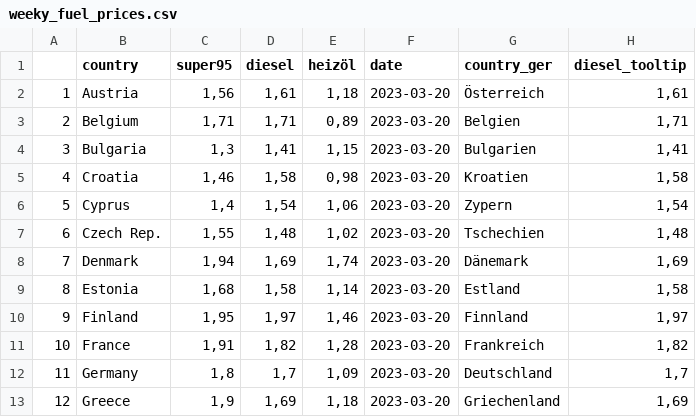
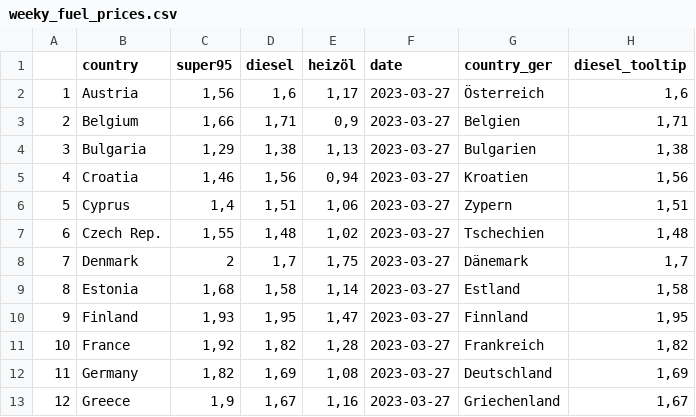
Before and after one commit to dstDatenjournalismus/2022-09-energieDashboard, a CSV file: R/output/weekly_fuel_prices/weeky_fuel_prices.csv, drawn as a sheet; only a part is shown; the diff covers the shown part only.

Commit message:
new weekly fuel prices

```diff
--- a/R/output/weekly_fuel_prices/weeky_fuel_prices.csv
+++ b/R/output/weekly_fuel_prices/weeky_fuel_prices.csv
@@ -1,13 +1,13 @@
 "","country","super95","diesel","heizöl","date","country_ger","diesel_tooltip"
-"1","Austria","1,56","1,61","1,18","2023-03-20","Österreich","1,61"
-"2","Belgium","1,71","1,71","0,89","2023-03-20","Belgien","1,71"
-"3","Bulgaria","1,3","1,41","1,15","2023-03-20","Bulgarien","1,41"
-"4","Croatia","1,46","1,58","0,98","2023-03-20","Kroatien","1,58"
-"5","Cyprus","1,4","1,54","1,06","2023-03-20","Zypern","1,54"
-"6","Czech Rep.","1,55","1,48","1,02","2023-03-20","Tschechien","1,48"
-"7","Denmark","1,94","1,69","1,74","2023-03-20","Dänemark","1,69"
-"8","Estonia","1,68","1,58","1,14","2023-03-20","Estland","1,58"
-"9","Finland","1,95","1,97","1,46","2023-03-20","Finnland","1,97"
-"10","France","1,91","1,82","1,28","2023-03-20","Frankreich","1,82"
-"11","Germany","1,8","1,7","1,09","2023-03-20","Deutschland","1,7"
-"12","Greece","1,9","1,69","1,18","2023-03-20","Griechenland","1,69"
+"1","Austria","1,56","1,6","1,17","2023-03-27","Österreich","1,6"
+"2","Belgium","1,66","1,71","0,9","2023-03-27","Belgien","1,71"
+"3","Bulgaria","1,29","1,38","1,13","2023-03-27","Bulgarien","1,38"
+"4","Croatia","1,46","1,56","0,94","2023-03-27","Kroatien","1,56"
+"5","Cyprus","1,4","1,51","1,06","2023-03-27","Zypern","1,51"
+"6","Czech Rep.","1,55","1,48","1,02","2023-03-27","Tschechien","1,48"
+"7","Denmark","2","1,7","1,75","2023-03-27","Dänemark","1,7"
+"8","Estonia","1,68","1,58","1,14","2023-03-27","Estland","1,58"
+"9","Finland","1,93","1,95","1,47","2023-03-27","Finnland","1,95"
+"10","France","1,92","1,82","1,28","2023-03-27","Frankreich","1,82"
+"11","Germany","1,82","1,69","1,08","2023-03-27","Deutschland","1,69"
+"12","Greece","1,9","1,67","1,16","2023-03-27","Griechenland","1,67"
```
Also changed, not shown: 56 edited cells elsewhere in this file.
